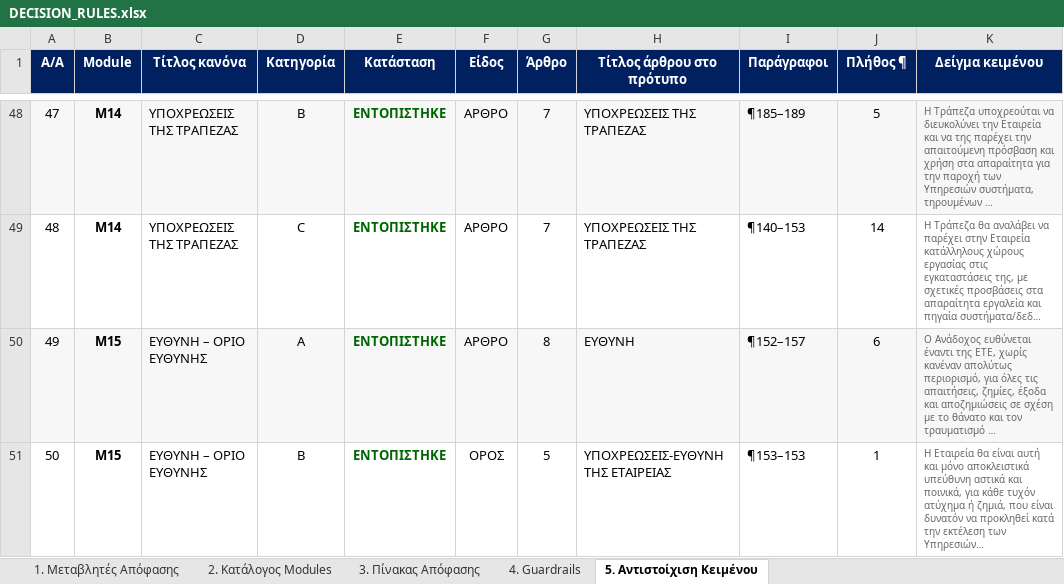
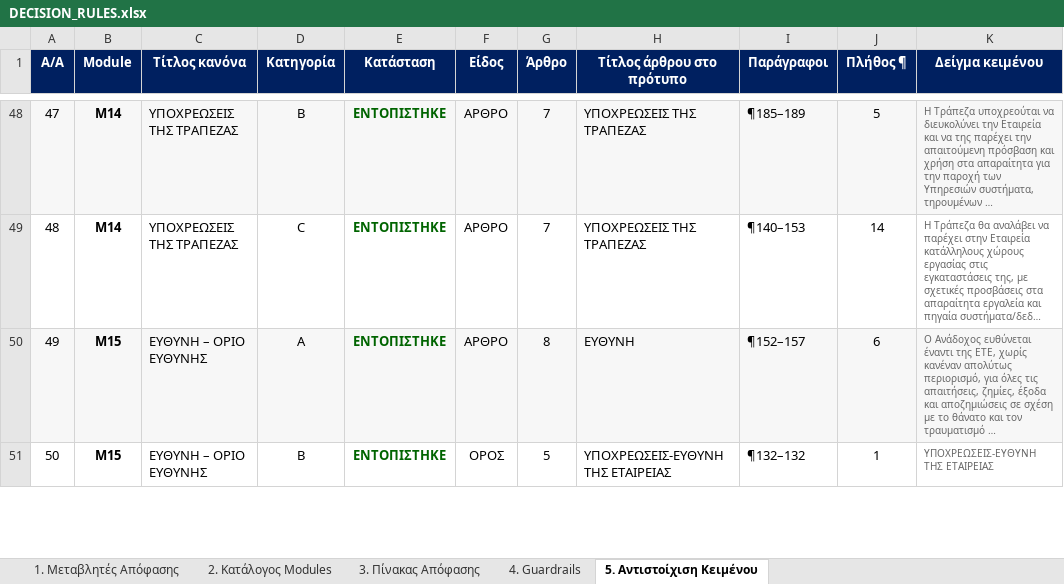
Before and after one commit to 556LowCodeNoCode/nbg-ai-hub, an Excel workbook: procurement-contract-automation/data-model/DECISION_RULES.xlsx, sheet 5. Αντιστοίχιση Κειμένου, drawn as a sheet; only a part is shown, gaps mark what is left out; values as stored, in another font and other column widths than the file's, no borders; the diff covers the shown part only; the diff names each change by its address in the sheet, - before the commit and + after, or states it on an @@ line.

```diff
--- a/procurement-contract-automation/data-model/DECISION_RULES.xlsx (sheet 5. Αντιστοίχιση Κειμένου)
+++ b/procurement-contract-automation/data-model/DECISION_RULES.xlsx (sheet 5. Αντιστοίχιση Κειμένου)
-I51 (Παράγραφοι): ¶153–153
+I51 (Παράγραφοι): ¶132–132
-K51 (Δείγμα κειμένου): Η Εταιρεία θα είναι αυτή και μόνο αποκλειστικά υπεύθυνη αστικά και ποινικά, για κάθε τυχόν ατύχημα ή ζημιά, που είναι δυνατόν να προκληθεί κατά την εκτέλεση των Υπηρεσιών…
+K51 (Δείγμα κειμένου): ΥΠΟΧΡΕΩΣΕΙΣ-ΕΥΘΥΝΗ ΤΗΣ ΕΤΑΙΡΕΙΑΣ
```
Also changed, not shown: 40 edited cells and cell formats elsewhere in this sheet, 9 other files.
